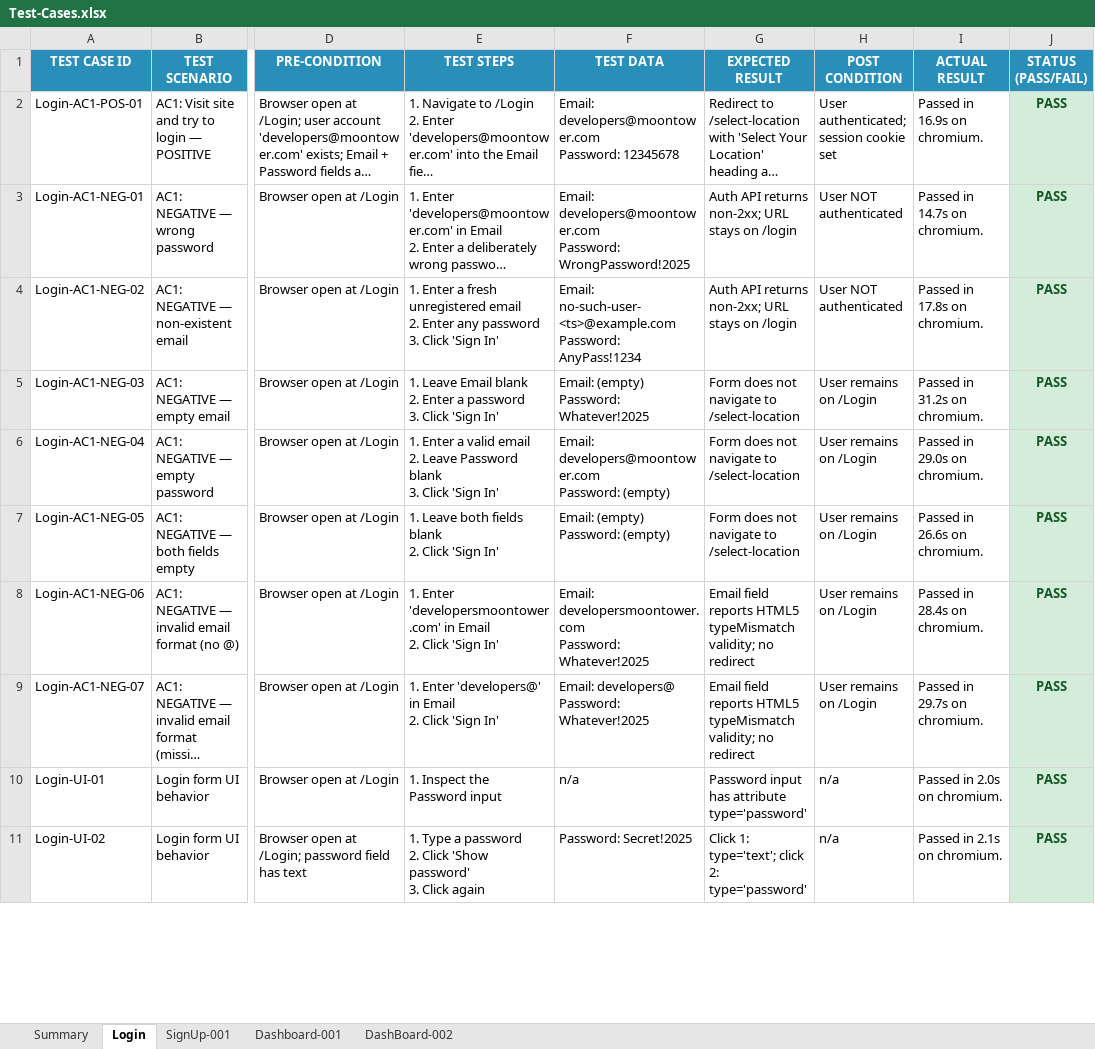
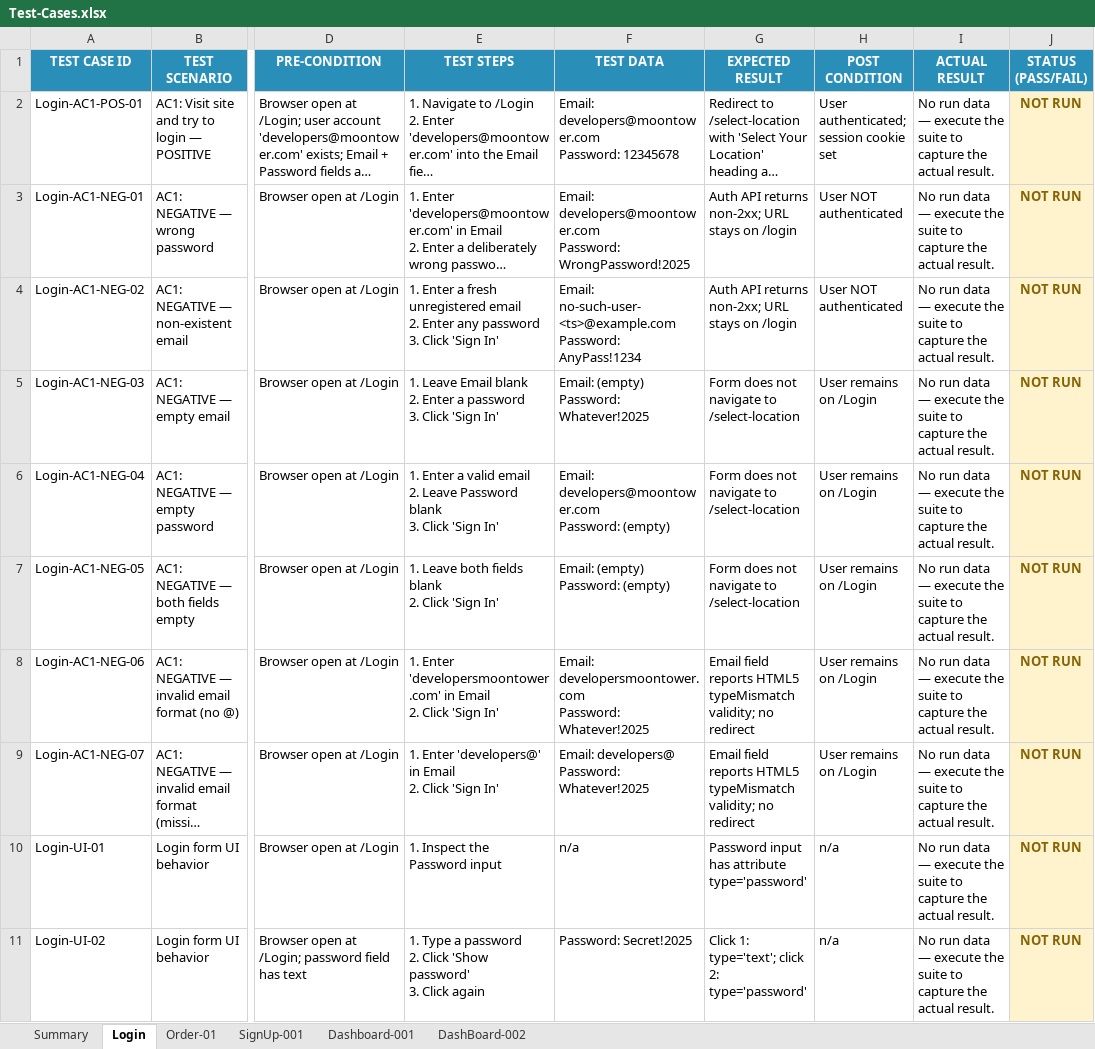
Before and after one commit to Arslanars/agentic-qa, an Excel workbook: reports/Test-Cases.xlsx, sheet Login, drawn as a sheet; only a part is shown, gaps mark what is left out; long unchanged cells end in …; values as stored, in another font and other column widths than the file's, no borders; the diff covers the shown part only; the diff names each change by its address in the sheet, - before the commit and + after, or states it on an @@ line.

```diff
--- a/reports/Test-Cases.xlsx (sheet Login)
+++ b/reports/Test-Cases.xlsx (sheet Login)
+sheet tab: Order-01
-I2 (ACTUAL RESULT): Passed in 16.9s on chromium.
+I2 (ACTUAL RESULT): No run data — execute the suite to capture the actual result.
-J2:J11 (STATUS (PASS/FAIL)): PASS
+J2:J11 (STATUS (PASS/FAIL)): NOT RUN
@@ J2:J11 fill: #D4EDDA → #FFF3CD, text colour: #155724 → #856404 @@
-I3 (ACTUAL RESULT): Passed in 14.7s on chromium.
+I3 (ACTUAL RESULT): No run data — execute the suite to capture the actual result.
-I4 (ACTUAL RESULT): Passed in 17.8s on chromium.
+I4 (ACTUAL RESULT): No run data — execute the suite to capture the actual result.
-I5 (ACTUAL RESULT): Passed in 31.2s on chromium.
+I5 (ACTUAL RESULT): No run data — execute the suite to capture the actual result.
-I6 (ACTUAL RESULT): Passed in 29.0s on chromium.
+I6 (ACTUAL RESULT): No run data — execute the suite to capture the actual result.
-I7 (ACTUAL RESULT): Passed in 26.6s on chromium.
+I7 (ACTUAL RESULT): No run data — execute the suite to capture the actual result.
-I8 (ACTUAL RESULT): Passed in 28.4s on chromium.
+I8 (ACTUAL RESULT): No run data — execute the suite to capture the actual result.
-I9 (ACTUAL RESULT): Passed in 29.7s on chromium.
+I9 (ACTUAL RESULT): No run data — execute the suite to capture the actual result.
-I10 (ACTUAL RESULT): Passed in 2.0s on chromium.
+I10 (ACTUAL RESULT): No run data — execute the suite to capture the actual result.
-I11 (ACTUAL RESULT): Passed in 2.1s on chromium.
+I11 (ACTUAL RESULT): No run data — execute the suite to capture the actual result.
```
Also changed, not shown: 10 edited cells and cell formats elsewhere in this sheet, sheet Summary, sheet SignUp-001, sheet DashBoard-002, sheet Dashboard-001, 27 other files.
